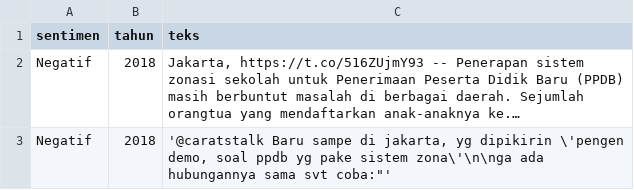
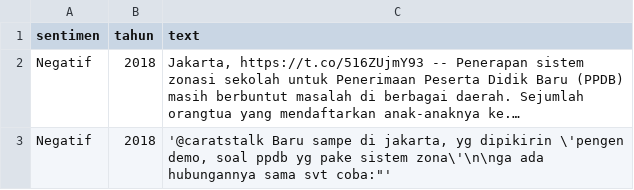
Before and after one commit to Risqi2112/Penelitian, a CSV file: Analisis_Sentimen_PPDB_2018_2022/Data/Labeled_data.csv, drawn as a sheet; only a part is shown; long unchanged cells end in …; the diff names each change by its address in the sheet, - before the commit and + after, or states it on an @@ line.

Commit message:
Update Labeled_data.csv

```diff
--- a/Analisis_Sentimen_PPDB_2018_2022/Data/Labeled_data.csv
+++ b/Analisis_Sentimen_PPDB_2018_2022/Data/Labeled_data.csv
-C1: teks
+C1: text
```
